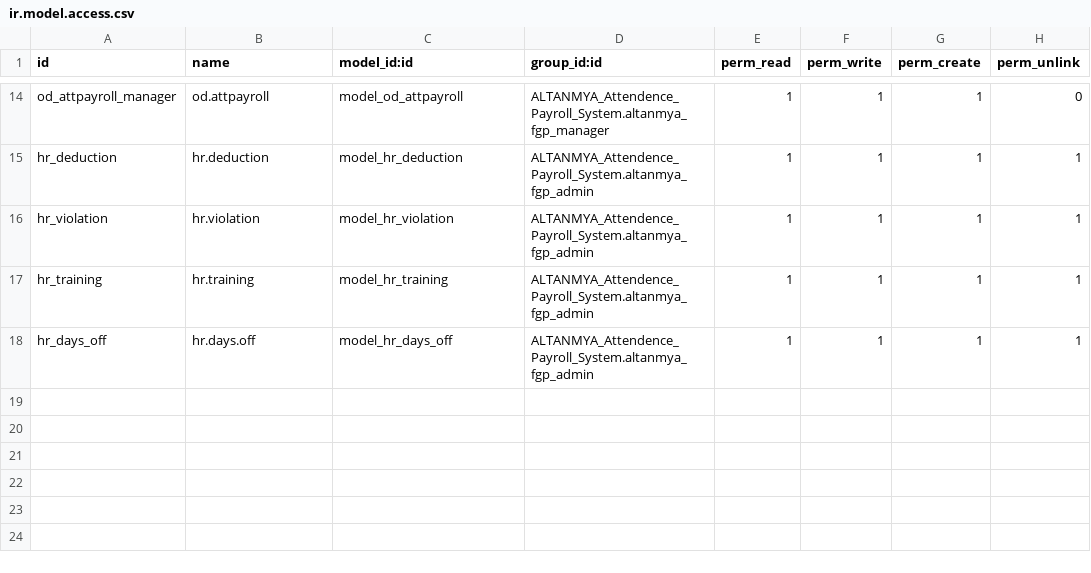
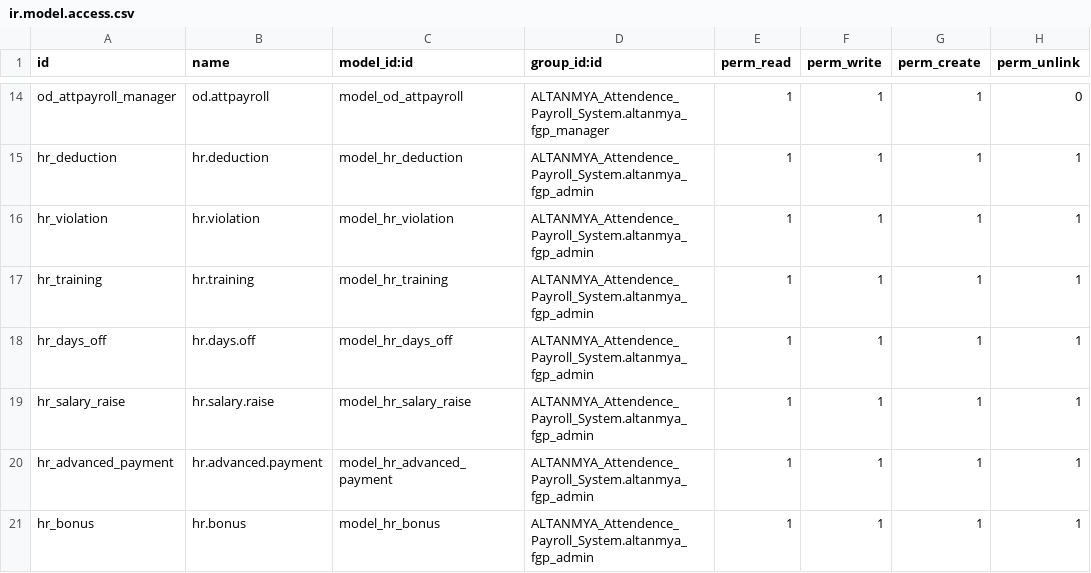
Before and after one commit to rlink-io/rlink, a CSV file: ALTANMYA_Attendence_Payroll_System/security/ir.model.access.csv, drawn as a sheet; only a part is shown, gaps mark what is left out.

```diff
--- a/ALTANMYA_Attendence_Payroll_System/security/ir.model.access.csv
+++ b/ALTANMYA_Attendence_Payroll_System/security/ir.model.access.csv
@@ -18 +18,4 @@ hr_training,hr.training,model_hr_training,ALTANMYA_Attendence_Payroll_System.alt
 hr_days_off,hr.days.off,model_hr_days_off,ALTANMYA_Attendence_Payroll_System.altanmya_fgp_admin,1,1,1,1
+hr_salary_raise,hr.salary.raise,model_hr_salary_raise,ALTANMYA_Attendence_Payroll_System.altanmya_fgp_admin,1,1,1,1
+hr_advanced_payment,hr.advanced.payment,model_hr_advanced_payment,ALTANMYA_Attendence_Payroll_System.altanmya_fgp_admin,1,1,1,1
+hr_bonus,hr.bonus,model_hr_bonus,ALTANMYA_Attendence_Payroll_System.altanmya_fgp_admin,1,1,1,1
```
Also changed, not shown: 7 other files.
